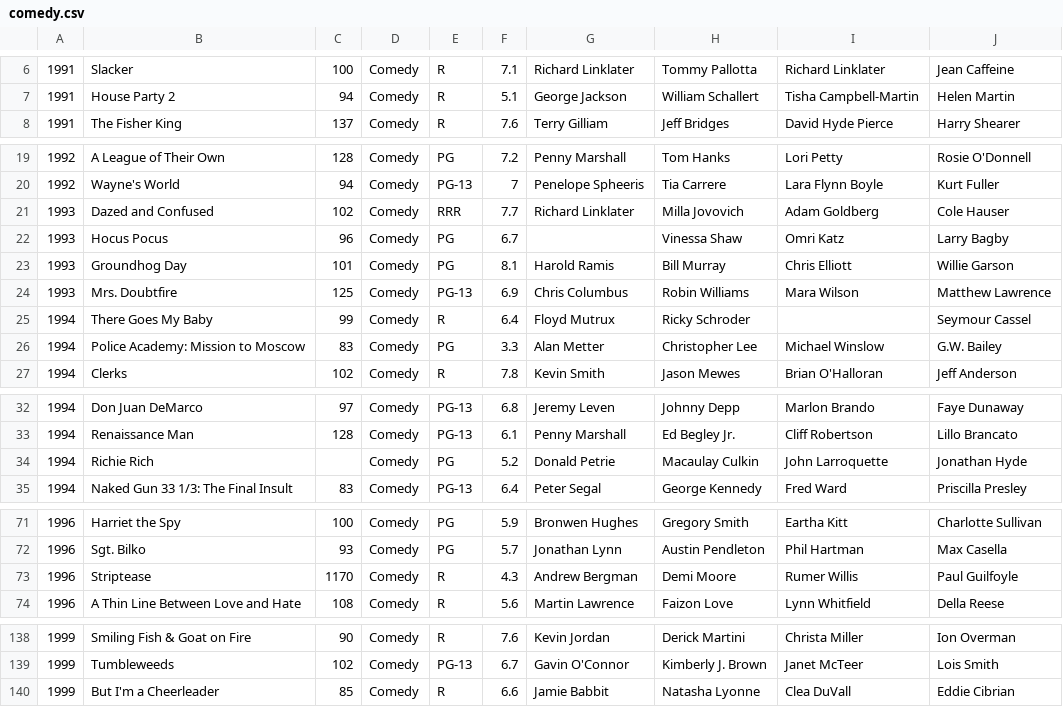
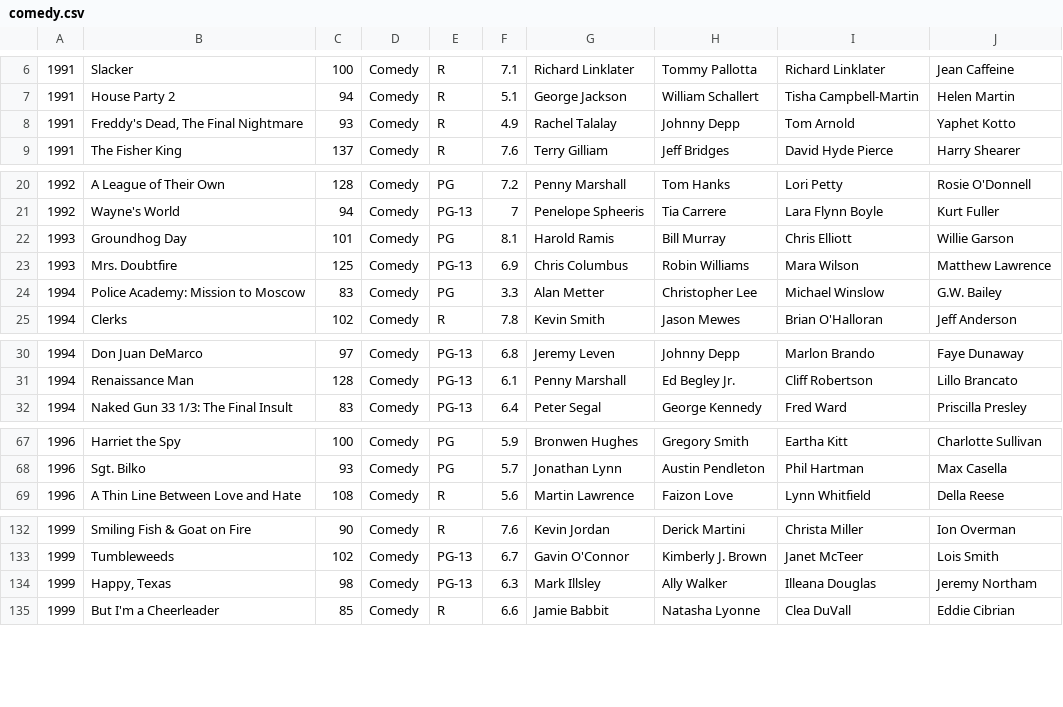
Before and after one commit to hibamai/COMP249_A02-Movie-Library-, a CSV file: comedy.csv, drawn as a sheet; only a part is shown, gaps mark what is left out; removed rows and columns are numbered as before the commit, all else as after; the diff covers the shown part only; the diff names each change by its address in the sheet, - before the commit and + after, or states it on an @@ line.

```diff
--- a/comedy.csv
+++ b/comedy.csv
+row 8: 1991 | Freddy's Dead, The Final Nightmare | 93 | Comedy | R | 4.9 | Rachel Talalay | Johnny Depp | Tom Arnold | Yaphet Kotto
-row 21: 1993 | Dazed and Confused | 102 | Comedy | RRR | 7.7 | Richard Linklater | Milla Jovovich | Adam Goldberg | Cole Hauser
-row 22: 1993 | Hocus Pocus | 96 | Comedy | PG | 6.7 |  | Vinessa Shaw | Omri Katz | Larry Bagby
-row 25: 1994 | There Goes My Baby | 99 | Comedy | R | 6.4 | Floyd Mutrux | Ricky Schroder |  | Seymour Cassel
-row 34: 1994 | Richie Rich |  | Comedy | PG | 5.2 | Donald Petrie | Macaulay Culkin | John Larroquette | Jonathan Hyde
-row 73: 1996 | Striptease | 1170 | Comedy | R | 4.3 | Andrew Bergman | Demi Moore | Rumer Willis | Paul Guilfoyle
+row 134: 1999 | Happy, Texas | 98 | Comedy | PG-13 | 6.3 | Mark Illsley | Ally Walker | Illeana Douglas | Jeremy Northam
```
Also changed, not shown: 3 removed rows and 1 edited cell elsewhere in this file, COMP249_A02/src/DriverA02/Movies1990.csv, action.csv, 5 other files.
